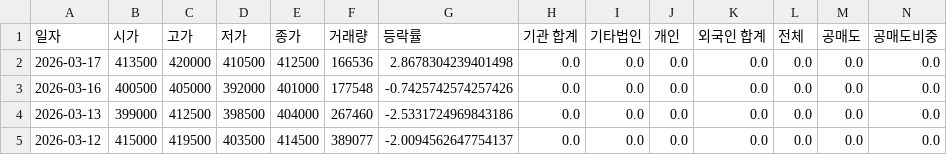
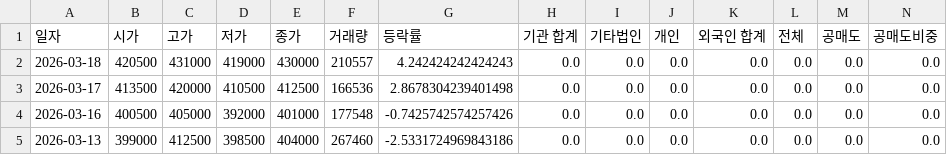
Before and after one commit to ccyun95/Automobile_robot_work, a CSV file: data/Hyundai_Mobis_012330_stock_data.csv, drawn as a sheet; only a part is shown; the shorter side is filled out with more unchanged rows; rows hold the shown columns only; the diff names each change by its address in the sheet, - before the commit and + after, or states it on an @@ line.

```diff
--- a/data/Hyundai_Mobis_012330_stock_data.csv
+++ b/data/Hyundai_Mobis_012330_stock_data.csv
+row 2: 2026-03-18 | 420500 | 431000 | 419000 | 430000 | 210557 | 4.242424242424243 | 0.0 | 0.0 | 0.0 | 0.0 | 0.0 | 0.0 | 0.0
```
Also changed, not shown: data/HVM_295310_stock_data.csv, data/Hyundai_Autoever_307950_stock_data.csv, 18 other files.
